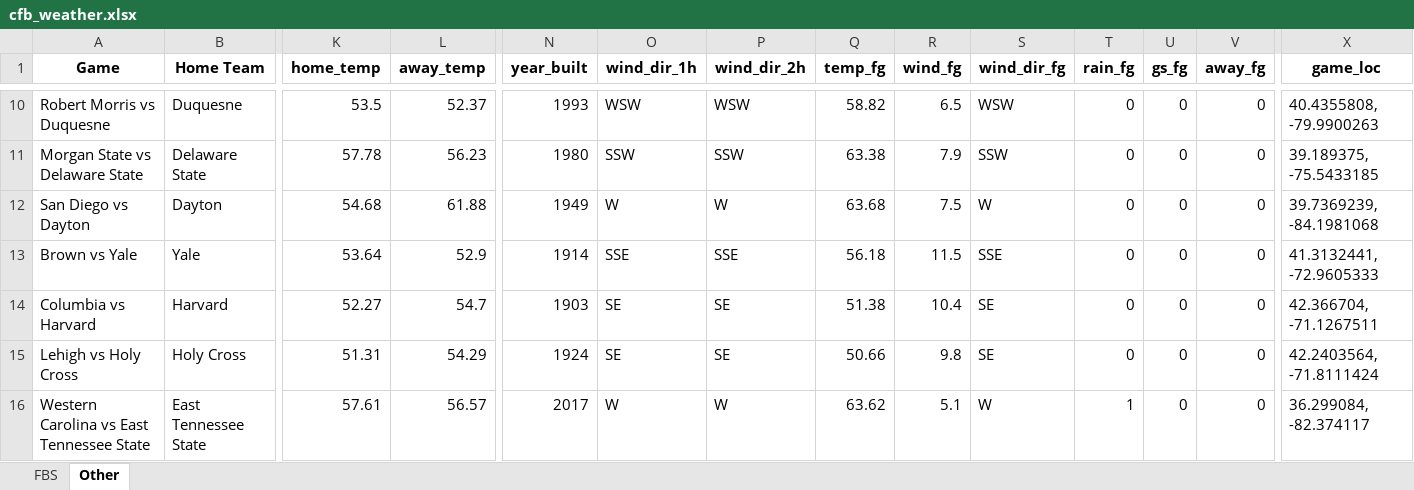
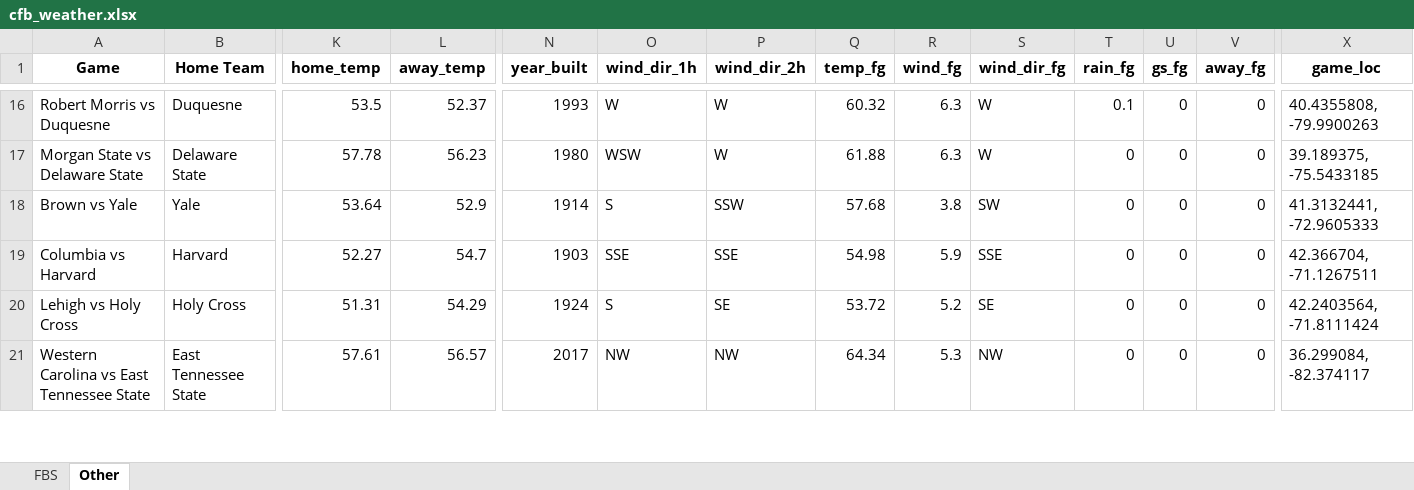
Before and after one commit to mslade50/football_weather, an Excel workbook: cfb_weather.xlsx, sheet Other, drawn as a sheet; only a part is shown, gaps mark what is left out; values as stored, in another font and other column widths than the file's, no borders; removed rows and columns are numbered as before the commit, all else as after; rows hold the shown columns only; the diff covers the shown part only; the diff names each change by its address in the sheet, - before the commit and + after, or states it on an @@ line.

```diff
--- a/cfb_weather.xlsx (sheet Other)
+++ b/cfb_weather.xlsx (sheet Other)
-O16 (wind_dir_1h): WSW
+O16 (wind_dir_1h): W
-P16 (wind_dir_2h): WSW
+P16 (wind_dir_2h): W
-Q16 (temp_fg): 58.82
+Q16 (temp_fg): 60.32
-R16 (wind_fg): 6.5
+R16 (wind_fg): 6.3
-S16 (wind_dir_fg): WSW
+S16 (wind_dir_fg): W
-T16 (rain_fg): 0
+T16 (rain_fg): 0.1
-O17 (wind_dir_1h): SSW
+O17 (wind_dir_1h): WSW
-P17 (wind_dir_2h): SSW
+P17 (wind_dir_2h): W
-Q17 (temp_fg): 63.38
+Q17 (temp_fg): 61.88
-R17 (wind_fg): 7.9
+R17 (wind_fg): 6.3
-S17 (wind_dir_fg): SSW
+S17 (wind_dir_fg): W
-row 12: San Diego vs Dayton | Dayton | 54.68 | 61.88 | 1949 | W | W | 63.68 | 7.5 | W | 0 | 0 | 0 | 39.7369239, -84.1981068
-O18 (wind_dir_1h): SSE
+O18 (wind_dir_1h): S
-P18 (wind_dir_2h): SSE
+P18 (wind_dir_2h): SSW
-Q18 (temp_fg): 56.18
+Q18 (temp_fg): 57.68
-R18 (wind_fg): 11.5
+R18 (wind_fg): 3.8
-S18 (wind_dir_fg): SSE
+S18 (wind_dir_fg): SW
-O19 (wind_dir_1h): SE
+O19 (wind_dir_1h): SSE
-P19 (wind_dir_2h): SE
+P19 (wind_dir_2h): SSE
-Q19 (temp_fg): 51.38
+Q19 (temp_fg): 54.98
-R19 (wind_fg): 10.4
+R19 (wind_fg): 5.9
-S19 (wind_dir_fg): SE
+S19 (wind_dir_fg): SSE
-O20 (wind_dir_1h): SE
+O20 (wind_dir_1h): S
-Q20 (temp_fg): 50.66
+Q20 (temp_fg): 53.72
-R20 (wind_fg): 9.8
+R20 (wind_fg): 5.2
-O21 (wind_dir_1h): W
+O21 (wind_dir_1h): NW
-P21 (wind_dir_2h): W
+P21 (wind_dir_2h): NW
-Q21 (temp_fg): 63.62
+Q21 (temp_fg): 64.34
-R21 (wind_fg): 5.1
+R21 (wind_fg): 5.3
-S21 (wind_dir_fg): W
+S21 (wind_dir_fg): NW
-T21 (rain_fg): 1
+T21 (rain_fg): 0
```
Also changed, not shown: 14 added rows, 13 removed rows and 128 edited cells elsewhere in this sheet, sheet FBS.
